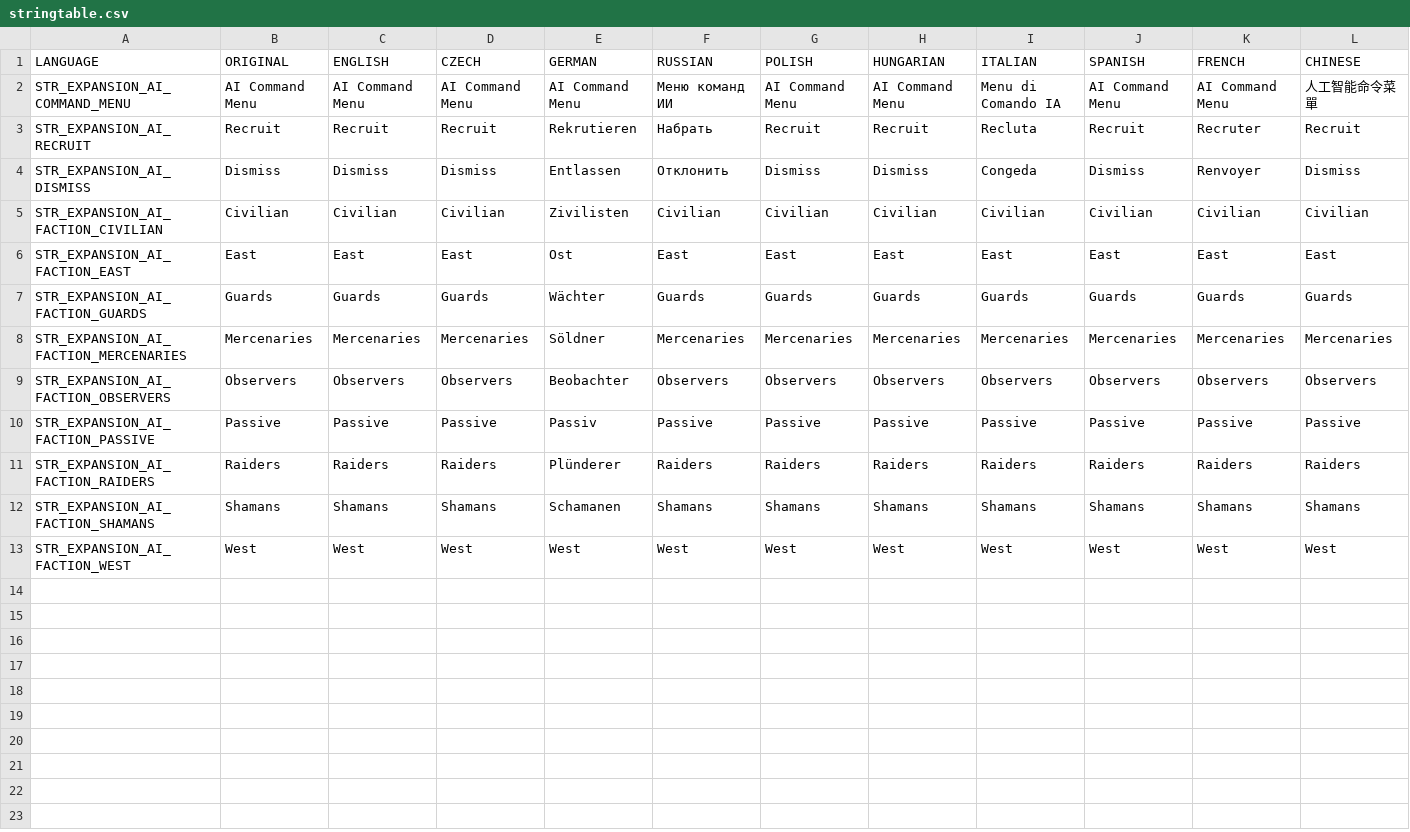
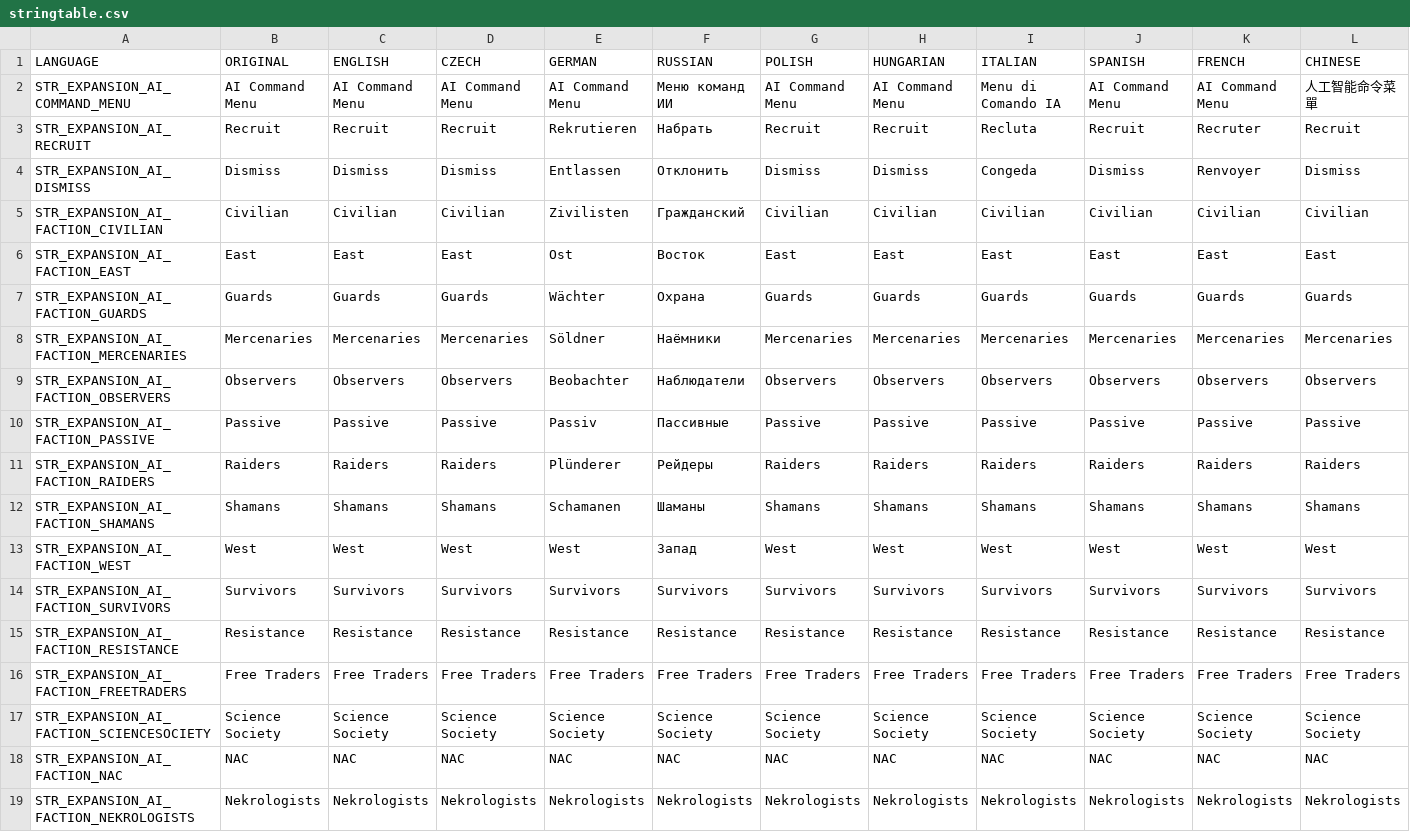
Before and after one commit to salutesh/DayZ-Expansion-Scripts, a CSV file: DayZExpansion/languagecore/AI/stringtable.csv, drawn as a sheet; only a part is shown; rows hold the shown columns only; the diff names each change by its address in the sheet, - before the commit and + after, or states it on an @@ line.

```diff
--- a/DayZExpansion/languagecore/AI/stringtable.csv
+++ b/DayZExpansion/languagecore/AI/stringtable.csv
-F5 (RUSSIAN): Civilian
+F5 (RUSSIAN): Гражданский
-F6 (RUSSIAN): East
+F6 (RUSSIAN): Восток
-F7 (RUSSIAN): Guards
+F7 (RUSSIAN): Охрана
-F8 (RUSSIAN): Mercenaries
+F8 (RUSSIAN): Наёмники
-F9 (RUSSIAN): Observers
+F9 (RUSSIAN): Наблюдатели
-F10 (RUSSIAN): Passive
+F10 (RUSSIAN): Пассивные
-F11 (RUSSIAN): Raiders
+F11 (RUSSIAN): Рейдеры
-F12 (RUSSIAN): Shamans
+F12 (RUSSIAN): Шаманы
-F13 (RUSSIAN): West
+F13 (RUSSIAN): Запад
+row 14: STR_EXPANSION_AI_FACTION_SURVIVORS | Survivors | Survivors | Survivors | Survivors | Survivors | Survivors | Survivors | Survivors | Survivors | Survivors | Survivors
+row 15: STR_EXPANSION_AI_FACTION_RESISTANCE | Resistance | Resistance | Resistance | Resistance | Resistance | Resistance | Resistance | Resistance | Resistance | Resistance | Resistance
+row 16: STR_EXPANSION_AI_FACTION_FREETRADERS | Free Traders | Free Traders | Free Traders | Free Traders | Free Traders | Free Traders | Free Traders | Free Traders | Free Traders | Free Traders | Free Traders
+row 17: STR_EXPANSION_AI_FACTION_SCIENCESOCIETY | Science Society | Science Society | Science Society | Science Society | Science Society | Science Society | Science Society | Science Society | Science Society | Science Society | Science Society
+row 18: STR_EXPANSION_AI_FACTION_NAC | NAC | NAC | NAC | NAC | NAC | NAC | NAC | NAC | NAC | NAC | NAC
+row 19: STR_EXPANSION_AI_FACTION_NEKROLOGISTS | Nekrologists | Nekrologists | Nekrologists | Nekrologists | Nekrologists | Nekrologists | Nekrologists | Nekrologists | Nekrologists | Nekrologists | Nekrologists
```
Also changed, not shown: DayZExpansion/languagecore/Market/stringtable.csv, 29 other files.
